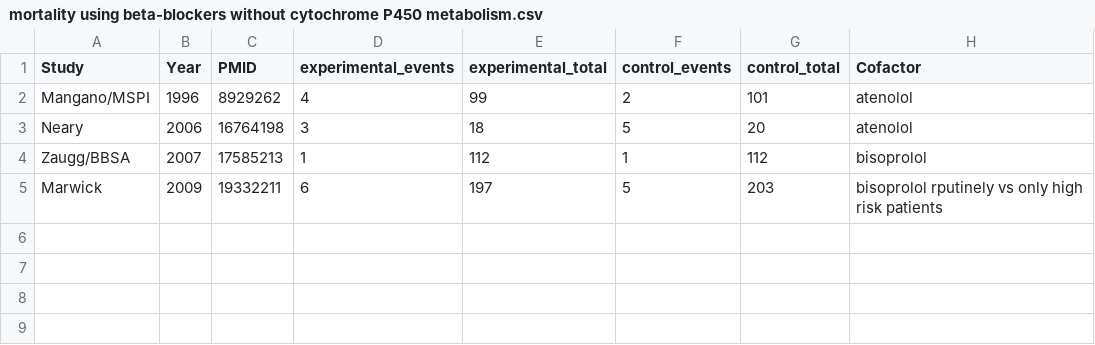
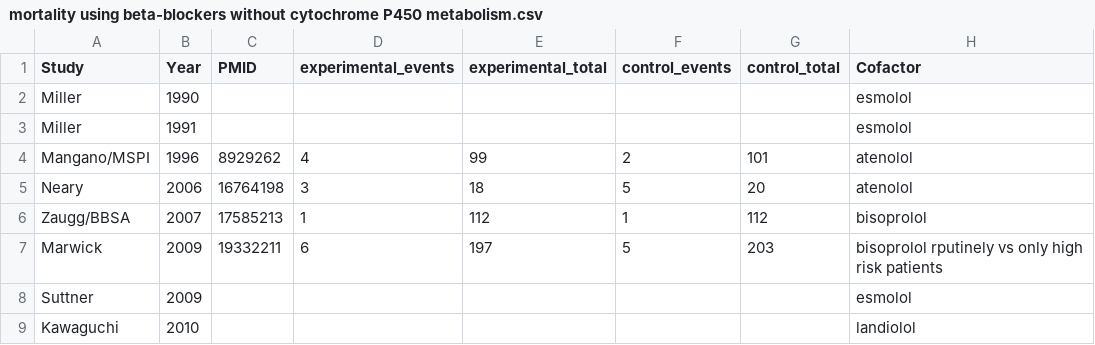
Before and after one commit to openMetaAnalysis/Perioperative-adrenergic-beta-blockers, a CSV file: data/mortality using beta-blockers without cytochrome P450 metabolism.csv, drawn as a sheet; the diff names each change by its address in the sheet, - before the commit and + after, or states it on an @@ line.

Commit message:
Added plasma metabolized drugs

```diff
--- a/data/mortality using beta-blockers without cytochrome P450 metabolism.csv
+++ b/data/mortality using beta-blockers without cytochrome P450 metabolism.csv
+row 2: Miller | 1990 |  |  |  |  |  | esmolol
+row 3: Miller | 1991 |  |  |  |  |  | esmolol
+row 8: Suttner | 2009 |  |  |  |  |  | esmolol
+row 9: Kawaguchi | 2010 |  |  |  |  |  | landiolol
```
